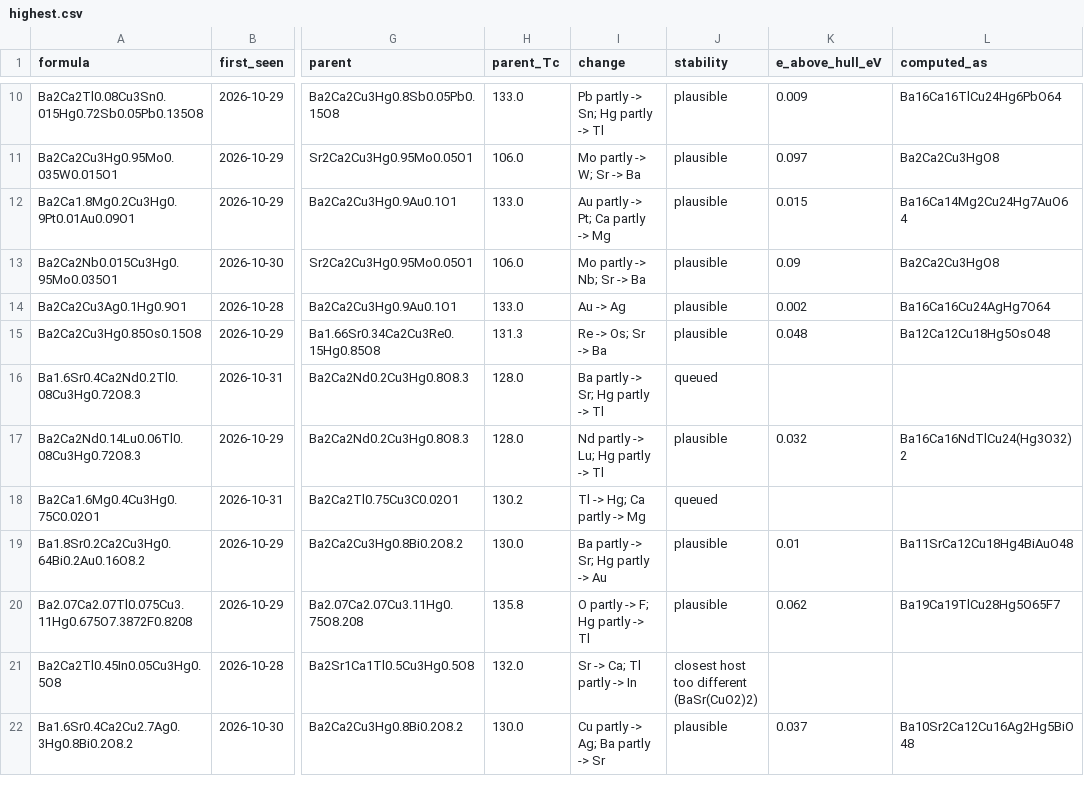
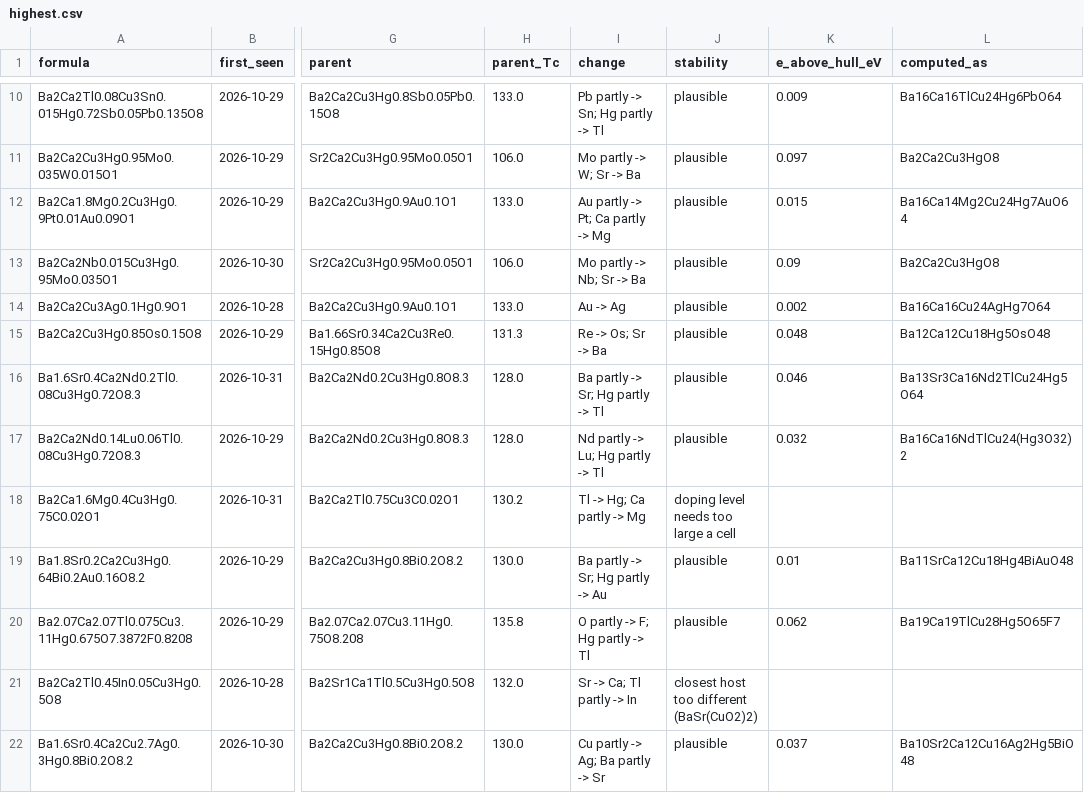
Before and after one commit to jasonbrelsford/superconductor-screen, a CSV file: results/2026-10-31/highest.csv, drawn as a sheet; only a part is shown, gaps mark what is left out; the diff covers the shown part only; the diff names each change by its address in the sheet, - before the commit and + after, or states it on an @@ line.

```diff
--- a/results/2026-10-31/highest.csv
+++ b/results/2026-10-31/highest.csv
-J16 (stability): queued
+J16 (stability): plausible
-K16 (e_above_hull_eV): (empty)
+K16 (e_above_hull_eV): 0.046
-L16 (computed_as): (empty)
+L16 (computed_as): Ba13Sr3Ca16Nd2TlCu24Hg5O64
-J18 (stability): queued
+J18 (stability): doping level needs too large a cell
```
Also changed, not shown: 4 added rows, 4 removed rows, 3 moved rows and 12 edited cells elsewhere in this file, results/2026-10-31/gain.csv, results/2026-10-31/noncuprate.csv, 6 other files.
